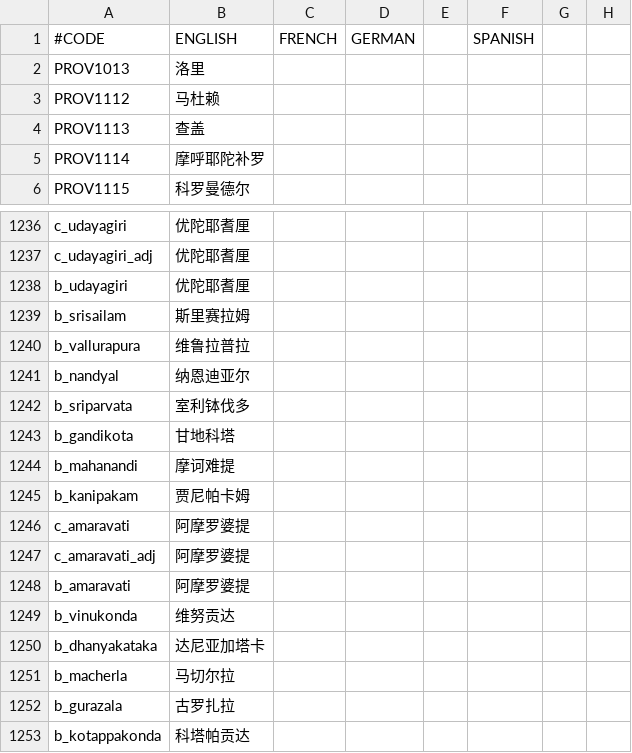
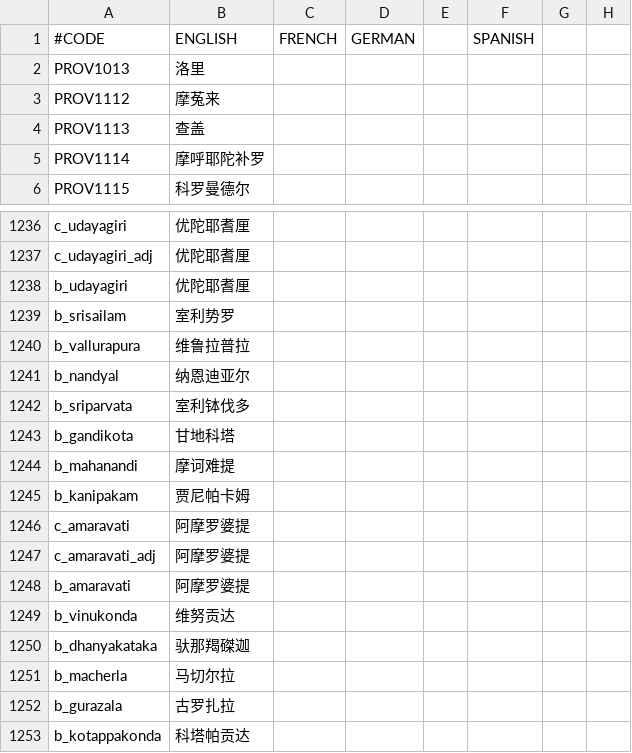
Before and after one commit to paratranz/CK2-Chinese-Localisation, a CSV file: localisation/India.csv, drawn as a sheet; only a part is shown, gaps mark what is left out; the diff names each change by its address in the sheet, - before the commit and + after, or states it on an @@ line.

```diff
--- a/localisation/India.csv
+++ b/localisation/India.csv
-B3: 马杜赖
+B3: 摩菟来
-B1239: 斯里赛拉姆
+B1239: 室利势罗
-B1250: 达尼亚加塔卡
+B1250: 驮那羯磔迦
```
Also changed, not shown: localisation/v2_20c.csv, 5 other files.
